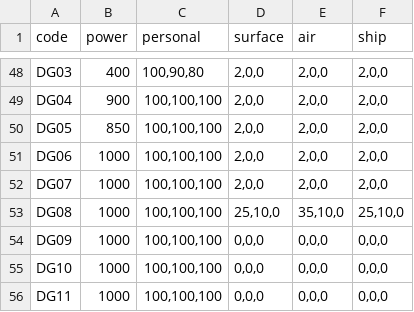
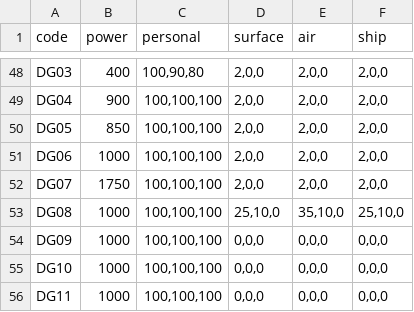
Before and after one commit to SGMartin/wcps_game, a CSV file: wcps_game/client/weapon_damage.csv, drawn as a sheet; only a part is shown, gaps mark what is left out.

```diff
--- a/wcps_game/client/weapon_damage.csv
+++ b/wcps_game/client/weapon_damage.csv
@@ -51,3 +51,3 @@ DG05,850,"100,100,100","2,0,0","2,0,0","2,0,0"
 DG06,1000,"100,100,100","2,0,0","2,0,0","2,0,0"
-DG07,1000,"100,100,100","2,0,0","2,0,0","2,0,0"
+DG07,1750,"100,100,100","2,0,0","2,0,0","2,0,0"
 DG08,1000,"100,100,100","25,10,0","35,10,0","25,10,0"
```
